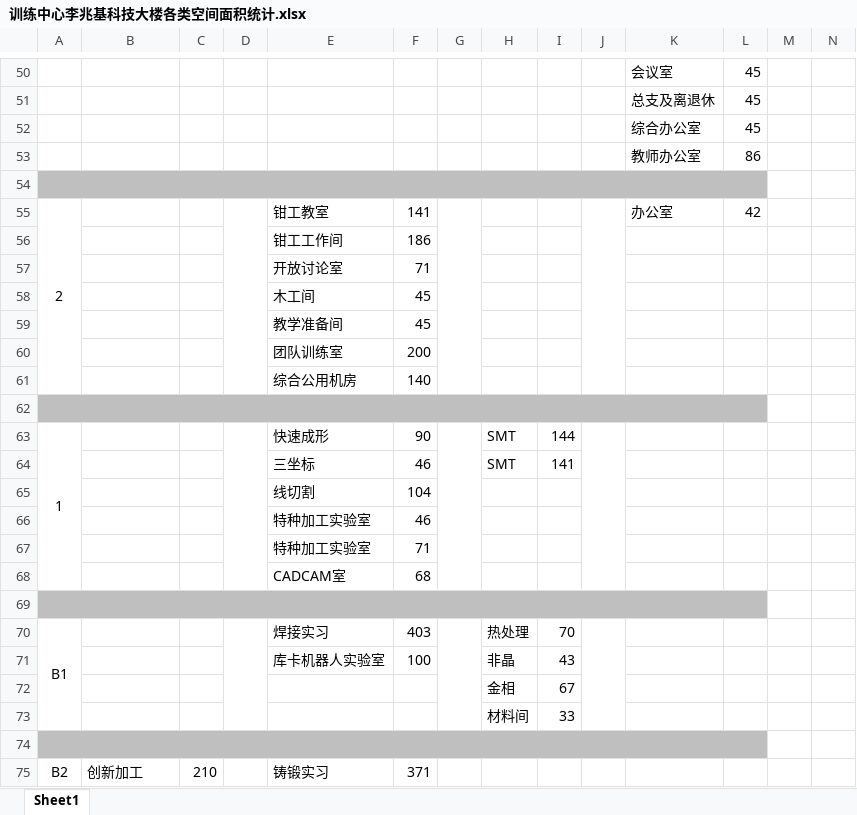
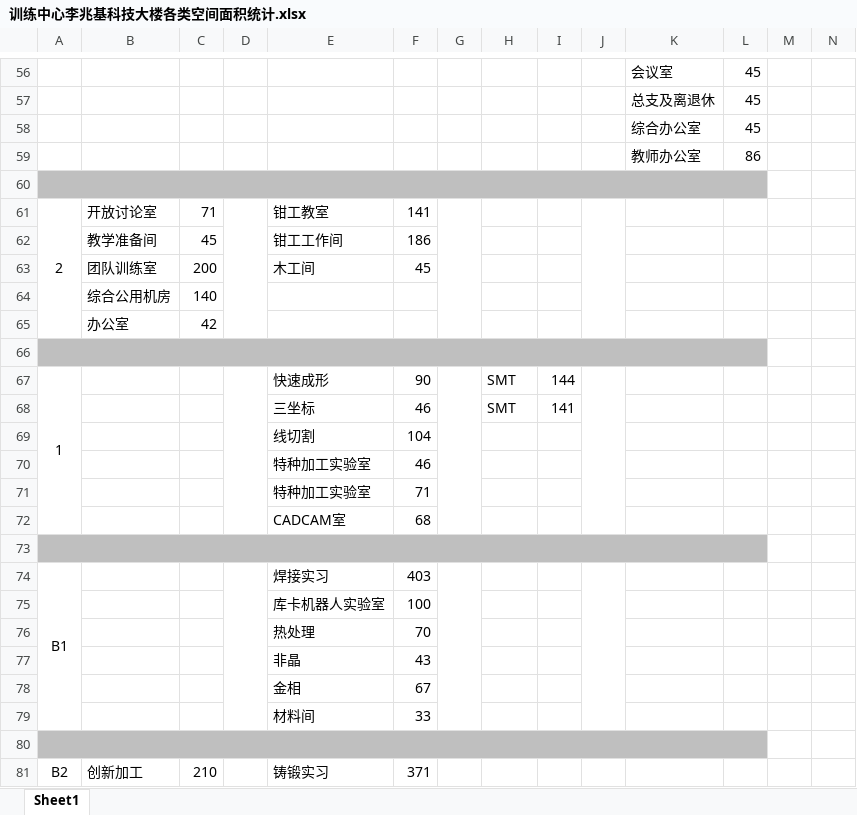
Before and after one commit to woodyme/i.center_my_workzone, an Excel workbook: 训练中心创客交叉融合空间建设/ref/训练中心李兆基科技大楼各类空间面积统计.xlsx, sheet Sheet1, drawn as a sheet; only a part is shown, gaps mark what is left out; values as stored, in another font and other column widths than the file's, no borders; removed rows and columns are numbered as before the commit, all else as after; rows hold the shown columns only; the diff covers the shown part only; the diff names each change by its address in the sheet, - before the commit and + after, or states it on an @@ line.

```diff
--- a/训练中心创客交叉融合空间建设/ref/训练中心李兆基科技大楼各类空间面积统计.xlsx (sheet Sheet1)
+++ b/训练中心创客交叉融合空间建设/ref/训练中心李兆基科技大楼各类空间面积统计.xlsx (sheet Sheet1)
-B61: (empty)
+B61: 开放讨论室
-C61: (empty)
+C61: 71
-K61: 办公室
+K61: (empty)
-L61: 42
+L61: (empty)
-B62: (empty)
+B62: 教学准备间
-C62: (empty)
+C62: 45
-row 57:  |  |  |  | 开放讨论室 | 71
-B63: (empty)
+B63: 团队训练室
-C63: (empty)
+C63: 200
-row 59:  |  |  |  | 教学准备间 | 45
-row 60:  |  |  |  | 团队训练室 | 200
-row 61:  |  |  |  | 综合公用机房 | 140
+row 64:  | 综合公用机房 | 140
+row 65:  | 办公室 | 42
-H74: 热处理
+H74: (empty)
-I74: 70
+I74: (empty)
-H75: 非晶
+H75: (empty)
-I75: 43
+I75: (empty)
-row 72:  |  |  |  |  |  |  | 金相 | 67
-row 73:  |  |  |  |  |  |  | 材料间 | 33
+row 76:  |  |  |  | 热处理 | 70
+row 77:  |  |  |  | 非晶 | 43
+row 78:  |  |  |  | 金相 | 67
+row 79:  |  |  |  | 材料间 | 33
```
Also changed, not shown: 11 added rows, 5 removed rows and 12 edited cells elsewhere in this sheet, 3 other files.
